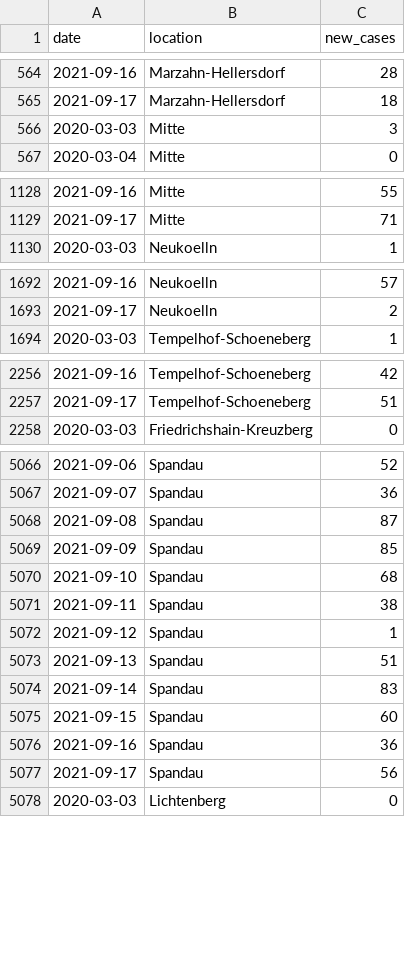
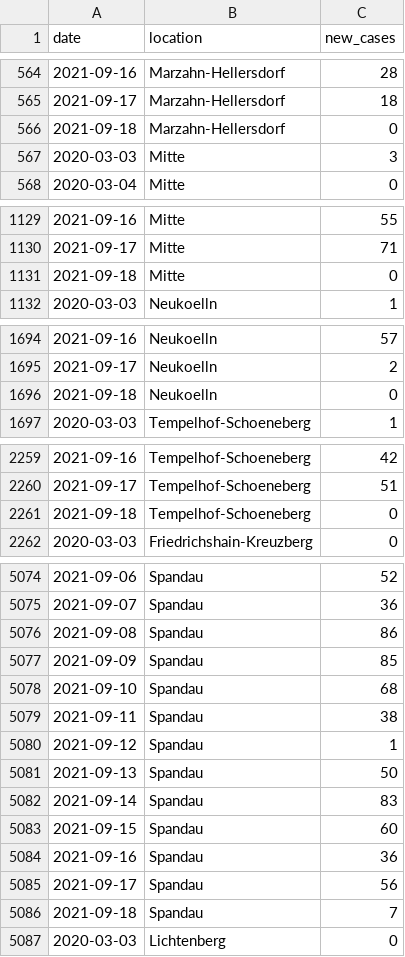
Before and after one commit to bjornpiltz/covid_berlin, a CSV file: LAGeSo.csv, drawn as a sheet; only a part is shown, gaps mark what is left out; the diff covers the shown part only.

```diff
--- a/LAGeSo.csv
+++ b/LAGeSo.csv
@@ -565,2 +565,3 @@ date,location,new_cases
 2021-09-17,Marzahn-Hellersdorf,18
+2021-09-18,Marzahn-Hellersdorf,0
 2020-03-03,Mitte,3
@@ -1129,2 +1130,3 @@ date,location,new_cases
 2021-09-17,Mitte,71
+2021-09-18,Mitte,0
 2020-03-03,Neukoelln,1
@@ -1693,2 +1695,3 @@ date,location,new_cases
 2021-09-17,Neukoelln,2
+2021-09-18,Neukoelln,0
 2020-03-03,Tempelhof-Schoeneberg,1
@@ -2257,2 +2260,3 @@ date,location,new_cases
 2021-09-17,Tempelhof-Schoeneberg,51
+2021-09-18,Tempelhof-Schoeneberg,0
 2020-03-03,Friedrichshain-Kreuzberg,0
@@ -5067,3 +5075,3 @@ date,location,new_cases
 2021-09-07,Spandau,36
-2021-09-08,Spandau,87
+2021-09-08,Spandau,86
 2021-09-09,Spandau,85
@@ -5072,3 +5080,3 @@ date,location,new_cases
 2021-09-12,Spandau,1
-2021-09-13,Spandau,51
+2021-09-13,Spandau,50
 2021-09-14,Spandau,83
@@ -5077,2 +5085,3 @@ date,location,new_cases
 2021-09-17,Spandau,56
+2021-09-18,Spandau,7
 2020-03-03,Lichtenberg,0
```
Also changed, not shown: 7 added rows and 12 edited cells elsewhere in this file.
